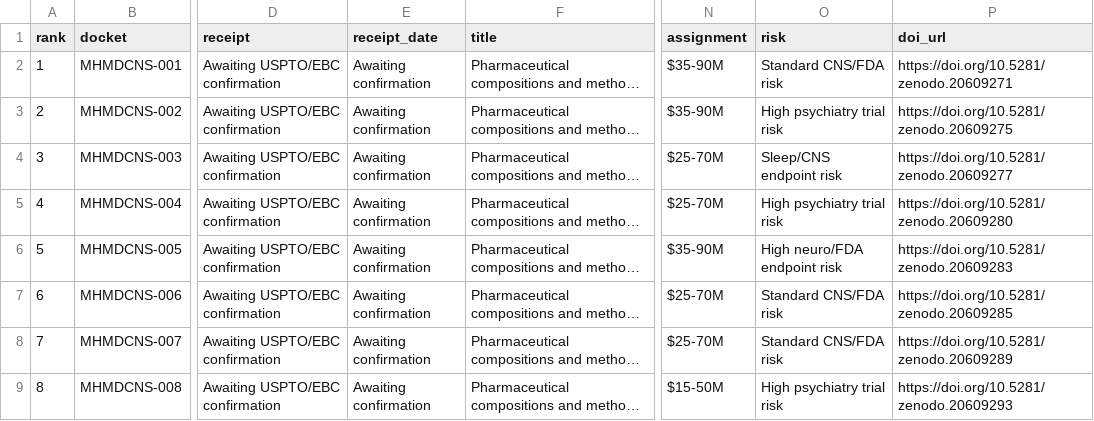
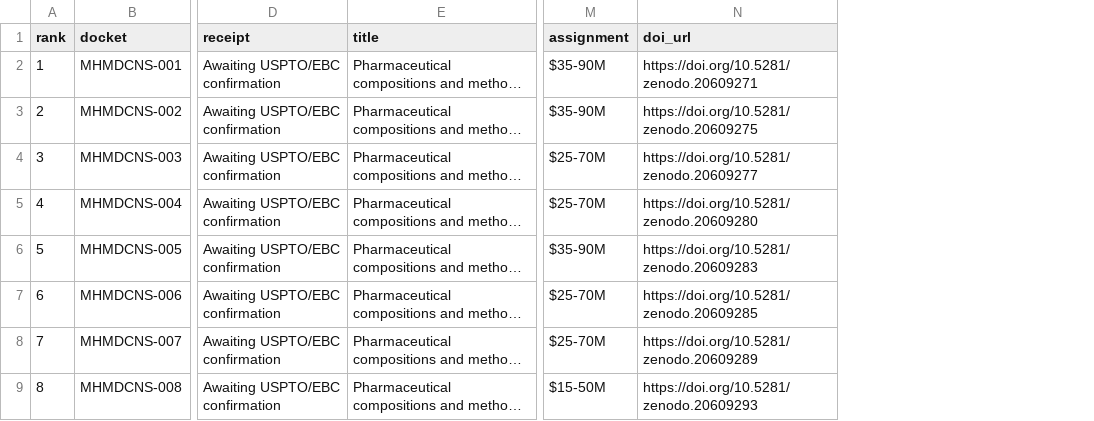
Before and after one commit to danbroz/Med-discovery-public, a CSV file: top51_pharma_portfolio.csv, drawn as a sheet; only a part is shown, gaps mark what is left out; long unchanged cells end in …; the diff names each change by its address in the sheet, - before the commit and + after, or states it on an @@ line.

Commit message:
Remove receipt date and risk columns from portfolio table

```diff
--- a/top51_pharma_portfolio.csv
+++ b/top51_pharma_portfolio.csv
-column E (receipt_date), rows 2-9: all Awaiting confirmation
-column O (risk), rows 2-9: Standard CNS/FDA risk | High psychiatry trial risk | Sleep/CNS endpoint risk | High psychiatry trial risk | High neuro/FDA endpoint risk | Standard CNS/FDA risk | Standard CNS/FDA risk | High psychiatry trial risk
```
Also changed, not shown: 1 other file.
